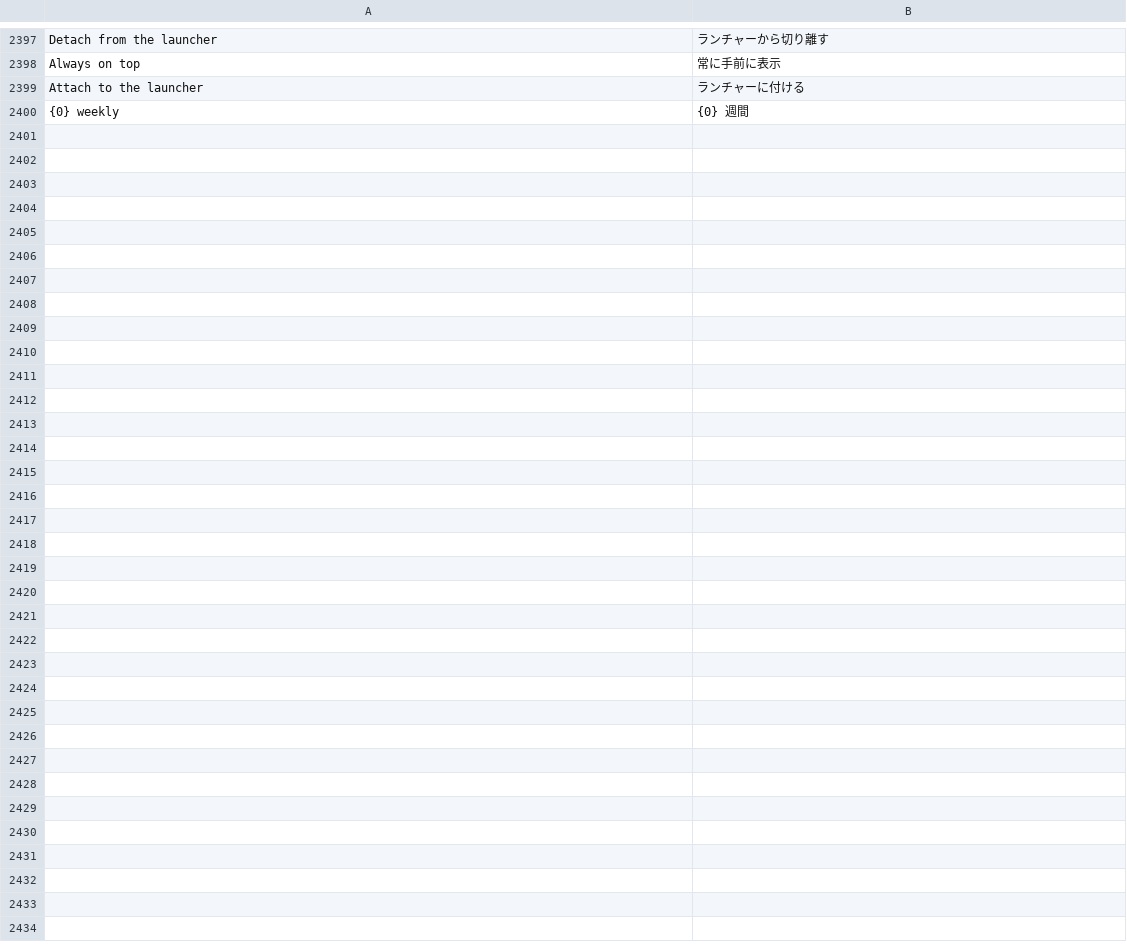
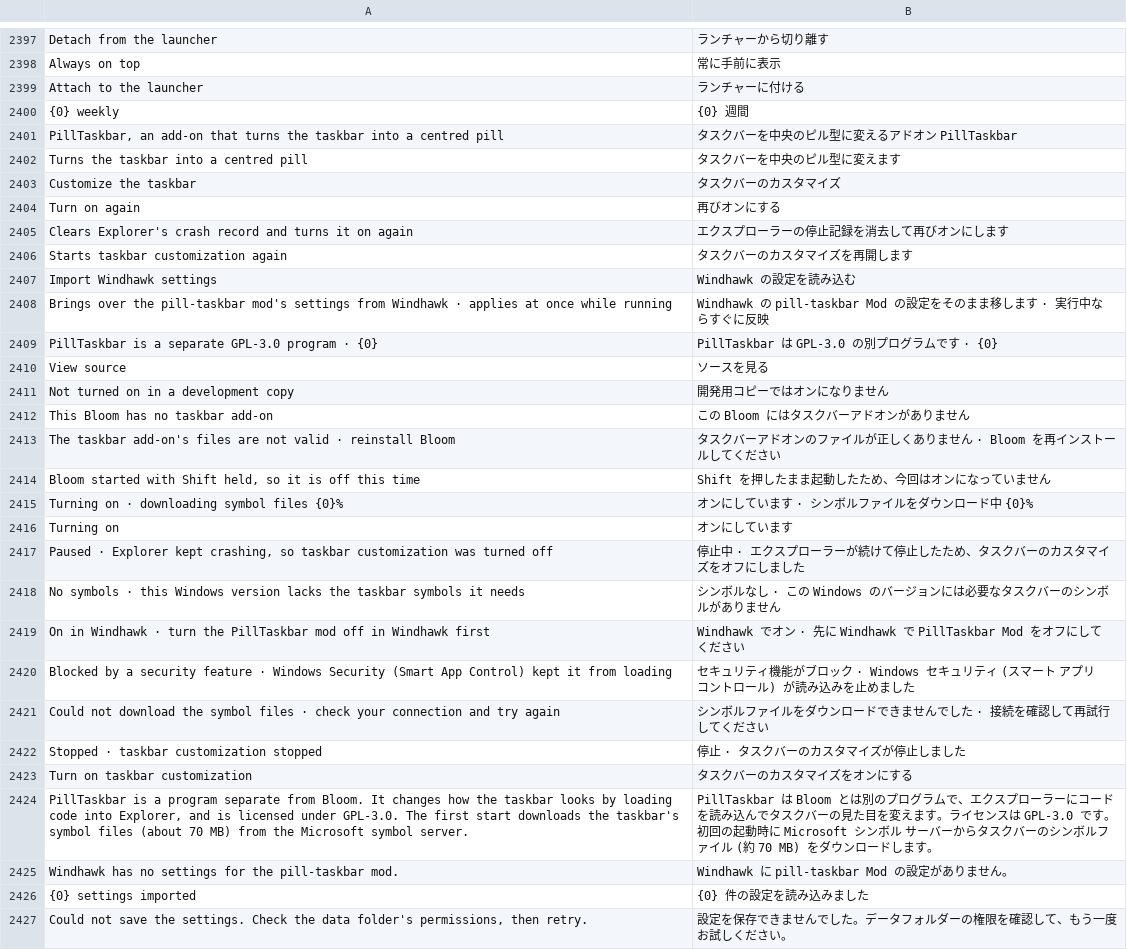
Before and after one commit to hyeon1035298/Bloom, a TSV file: src/Bloom/Assets/Lang/ja.tsv, drawn as a sheet; only a part is shown, gaps mark what is left out; the diff names each change by its address in the sheet, - before the commit and + after, or states it on an @@ line.

```diff
--- a/src/Bloom/Assets/Lang/ja.tsv
+++ b/src/Bloom/Assets/Lang/ja.tsv
+row 2401: PillTaskbar, an add-on that turns the taskbar into a centred pill | タスクバーを中央のピル型に変えるアドオン PillTaskbar
+row 2402: Turns the taskbar into a centred pill | タスクバーを中央のピル型に変えます
+row 2403: Customize the taskbar | タスクバーのカスタマイズ
+row 2404: Turn on again | 再びオンにする
+row 2405: Clears Explorer's crash record and turns it on again | エクスプローラーの停止記録を消去して再びオンにします
+row 2406: Starts taskbar customization again | タスクバーのカスタマイズを再開します
+row 2407: Import Windhawk settings | Windhawk の設定を読み込む
+row 2408: Brings over the pill-taskbar mod's settings from Windhawk · applies at once while running | Windhawk の pill-taskbar Mod の設定をそのまま移します · 実行中ならすぐに反映
+row 2409: PillTaskbar is a separate GPL-3.0 program · {0} | PillTaskbar は GPL-3.0 の別プログラムです · {0}
+row 2410: View source | ソースを見る
+row 2411: Not turned on in a development copy | 開発用コピーではオンになりません
+row 2412: This Bloom has no taskbar add-on | この Bloom にはタスクバーアドオンがありません
+row 2413: The taskbar add-on's files are not valid · reinstall Bloom | タスクバーアドオンのファイルが正しくありません · Bloom を再インストールしてください
+row 2414: Bloom started with Shift held, so it is off this time | Shift を押したまま起動したため、今回はオンになっていません
+row 2415: Turning on · downloading symbol files {0}% | オンにしています · シンボルファイルをダウンロード中 {0}%
+row 2416: Turning on | オンにしています
+row 2417: Paused · Explorer kept crashing, so taskbar customization was turned off | 停止中 · エクスプローラーが続けて停止したため、タスクバーのカスタマイズをオフにしました
+row 2418: No symbols · this Windows version lacks the taskbar symbols it needs | シンボルなし · この Windows のバージョンには必要なタスクバーのシンボルがありません
+row 2419: On in Windhawk · turn the PillTaskbar mod off in Windhawk first | Windhawk でオン · 先に Windhawk で PillTaskbar Mod をオフにしてください
+row 2420: Blocked by a security feature · Windows Security (Smart App Control) kept it from loading | セキュリティ機能がブロック · Windows セキュリティ (スマート アプリ コントロール) が読み込みを止めました
+row 2421: Could not download the symbol files · check your connection and try again | シンボルファイルをダウンロードできませんでした · 接続を確認して再試行してください
+row 2422: Stopped · taskbar customization stopped | 停止 · タスクバーのカスタマイズが停止しました
+row 2423: Turn on taskbar customization | タスクバーのカスタマイズをオンにする
+row 2424: PillTaskbar is a program separate from Bloom. It changes how the taskbar looks by loading code into Explorer, and is licensed under GPL-3.0. The first start downloads the taskbar's symbol files (about 70 MB) from the Microsoft symbol server. | PillTaskbar は Bloom とは別のプログラムで、エクスプローラーにコードを読み込んでタスクバーの見た目を変えます。ライセンスは GPL-3.0 です。初回の起動時に Microsoft シンボル サーバーからタスクバーのシンボルファイル (約 70 MB) をダウンロードします。
+row 2425: Windhawk has no settings for the pill-taskbar mod. | Windhawk に pill-taskbar Mod の設定がありません。
+row 2426: {0} settings imported | {0} 件の設定を読み込みました
+row 2427: Could not save the settings. Check the data folder's permissions, then retry. | 設定を保存できませんでした。データフォルダーの権限を確認して、もう一度お試しください。
```
Also changed, not shown: src/Bloom/Assets/Lang/zh.tsv, 24 other files.
